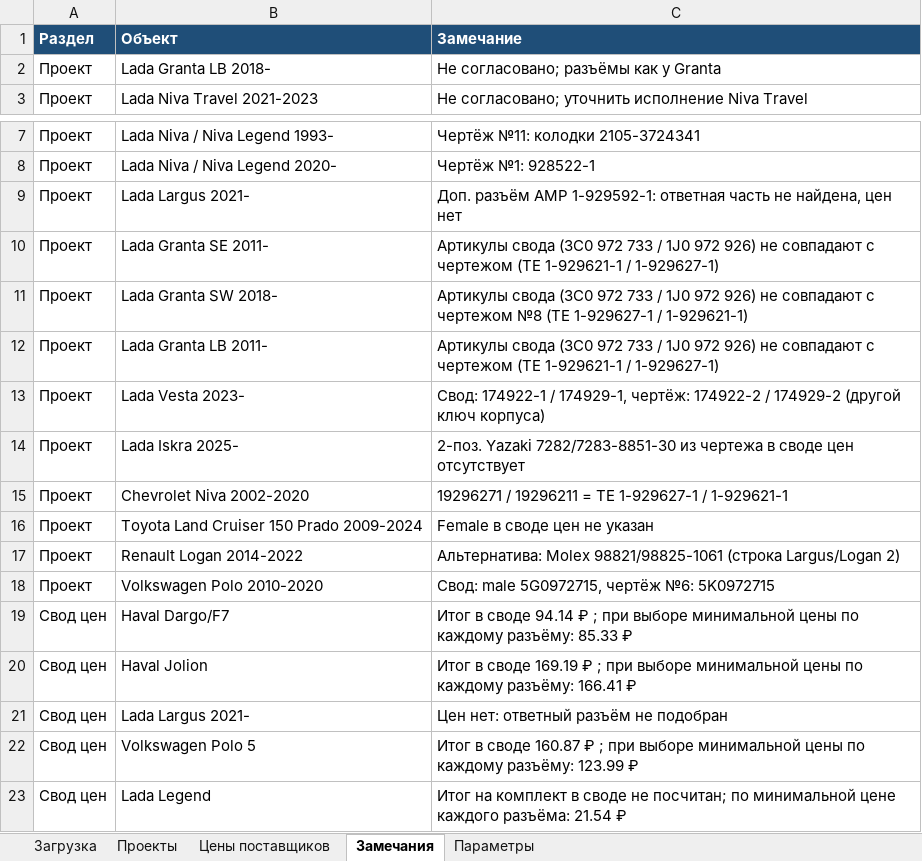
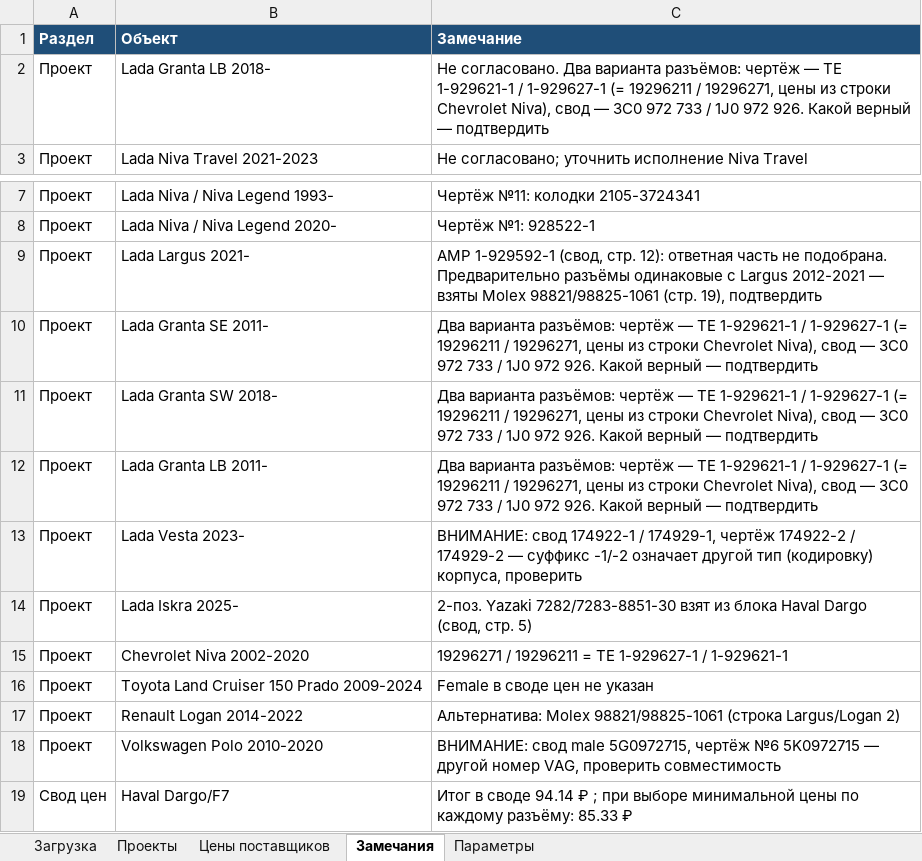
Before and after one commit to volokitin9-stack/Model_Electric, an Excel workbook: export/Model_Electric_upload.xlsx, sheet Замечания, drawn as a sheet; only a part is shown, gaps mark what is left out; the shorter side is filled out with more unchanged rows; values as stored, in another font and other column widths than the file's, no borders; the diff names each change by its address in the sheet, - before the commit and + after, or states it on an @@ line.

```diff
--- a/export/Model_Electric_upload.xlsx (sheet Замечания)
+++ b/export/Model_Electric_upload.xlsx (sheet Замечания)
-C2 (Замечание): Не согласовано; разъёмы как у Granta
+C2 (Замечание): Не согласовано. Два варианта разъёмов: чертёж — TE 1-929621-1 / 1-929627-1 (= 19296211 / 19296271, цены из строки Chevrolet Niva), свод — 3C0 972 733 / 1J0 972 926. Какой верный — подтвердить
-C9 (Замечание): Доп. разъём AMP 1-929592-1: ответная часть не найдена, цен нет
+C9 (Замечание): AMP 1-929592-1 (свод, стр. 12): ответная часть не подобрана. Предварительно разъёмы одинаковые с Largus 2012-2021 — взяты Molex 98821/98825-1061 (стр. 19), подтвердить
-C10 (Замечание): Артикулы свода (3C0 972 733 / 1J0 972 926) не совпадают с чертежом (TE 1-929621-1 / 1-929627-1)
+C10 (Замечание): Два варианта разъёмов: чертёж — TE 1-929621-1 / 1-929627-1 (= 19296211 / 19296271, цены из строки Chevrolet Niva), свод — 3C0 972 733 / 1J0 972 926. Какой верный — подтвердить
-C11 (Замечание): Артикулы свода (3C0 972 733 / 1J0 972 926) не совпадают с чертежом №8 (TE 1-929627-1 / 1-929621-1)
+C11 (Замечание): Два варианта разъёмов: чертёж — TE 1-929621-1 / 1-929627-1 (= 19296211 / 19296271, цены из строки Chevrolet Niva), свод — 3C0 972 733 / 1J0 972 926. Какой верный — подтвердить
-C12 (Замечание): Артикулы свода (3C0 972 733 / 1J0 972 926) не совпадают с чертежом (TE 1-929621-1 / 1-929627-1)
+C12 (Замечание): Два варианта разъёмов: чертёж — TE 1-929621-1 / 1-929627-1 (= 19296211 / 19296271, цены из строки Chevrolet Niva), свод — 3C0 972 733 / 1J0 972 926. Какой верный — подтвердить
-C13 (Замечание): Свод: 174922-1 / 174929-1, чертёж: 174922-2 / 174929-2 (другой ключ корпуса)
+C13 (Замечание): ВНИМАНИЕ: свод 174922-1 / 174929-1, чертёж 174922-2 / 174929-2 — суффикс -1/-2 означает другой тип (кодировку) корпуса, проверить
-C14 (Замечание): …Yazaki 7282/7283-8851-30 из чертежа в своде цен отсутствует
+C14 (Замечание): …Yazaki 7282/7283-8851-30 взят из блока Haval Dargo (свод, стр. 5)
-C18 (Замечание): Свод: male 5G0972715, чертёж №6: 5K0972715
+C18 (Замечание): ВНИМАНИЕ: свод male 5G0972715, чертёж №6 5K0972715 — другой номер VAG, проверить совместимость
```
Also changed, not shown: sheet Загрузка, sheet Проекты, sheet Параметры, 1 other file.
